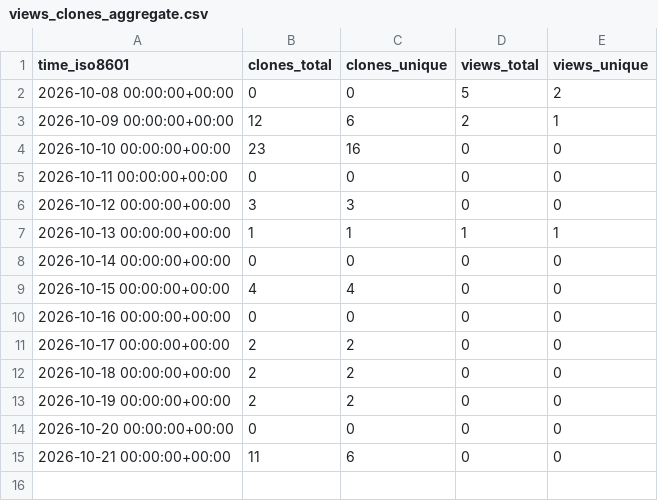
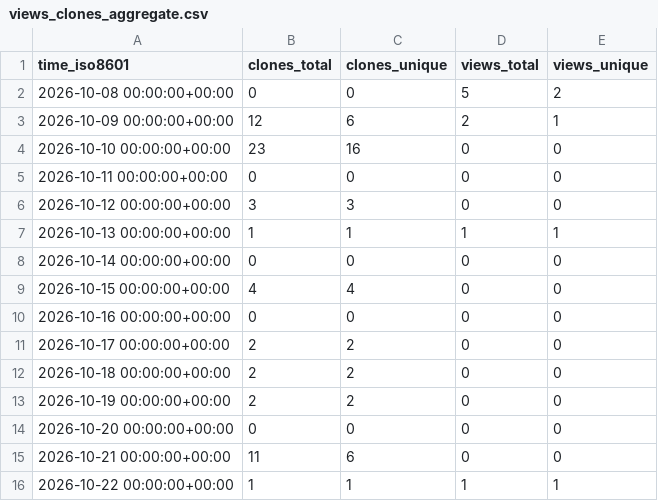
Before and after one commit to martenzi/github-stats, a CSV file: martenzi/ChatVault/ghrs-data/views_clones_aggregate.csv, drawn as a sheet; the diff names each change by its address in the sheet, - before the commit and + after, or states it on an @@ line.

```diff
--- a/martenzi/ChatVault/ghrs-data/views_clones_aggregate.csv
+++ b/martenzi/ChatVault/ghrs-data/views_clones_aggregate.csv
+row 16: 2026-10-22 00:00:00+00:00 | 1 | 1 | 1 | 1
```
Also changed, not shown: 1 other file.
